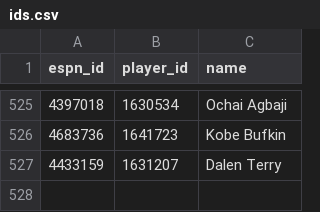
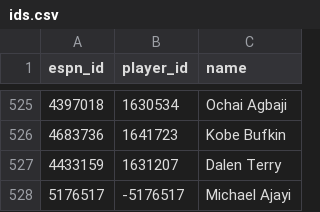
Before and after one commit to eseto9/NBA-Model, a CSV file: data/espn/ids.csv, drawn as a sheet; only a part is shown, gaps mark what is left out.

```diff
--- a/data/espn/ids.csv
+++ b/data/espn/ids.csv
@@ -527 +527,2 @@ espn_id,player_id,name
 4433159,1631207,Dalen Terry
+5176517,-5176517,Michael Ajayi
```
Also changed, not shown: log/odds.csv, log/predictions.csv, 17 other files.
